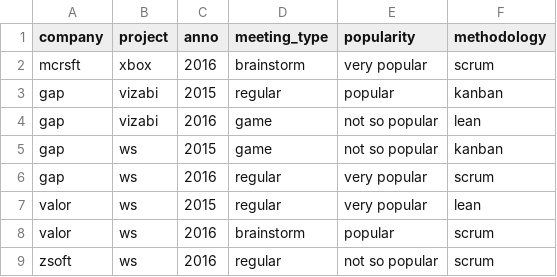
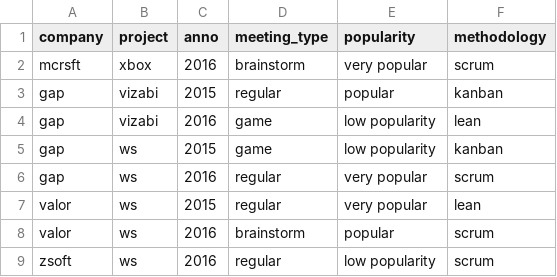
Before and after one commit to korel-san/ddf--ws-testing, a CSV file: ddf--datapoints--meeting_type--popularity--methodology--by--company--project--anno.csv, drawn as a sheet.

```diff
--- a/ddf--datapoints--meeting_type--popularity--methodology--by--company--project--anno.csv
+++ b/ddf--datapoints--meeting_type--popularity--methodology--by--company--project--anno.csv
@@ -3,4 +3,4 @@ mcrsft,xbox,2016,brainstorm,very popular,scrum
 gap,vizabi,2015,regular,popular,kanban
-gap,vizabi,2016,game,not so popular,lean
-gap,ws,2015,game,not so popular,kanban
+gap,vizabi,2016,game,low popularity,lean
+gap,ws,2015,game,low popularity,kanban
 gap,ws,2016,regular,very popular,scrum
@@ -8,2 +8,2 @@ valor,ws,2015,regular,very popular,lean
 valor,ws,2016,brainstorm,popular,scrum
-zsoft,ws,2016,regular,not so popular,scrum
+zsoft,ws,2016,regular,low popularity,scrum
```
Also changed, not shown: lang/nl-nl/ddf--datapoints--meeting_type--popularity--methodology--by--company--project--anno.csv.
